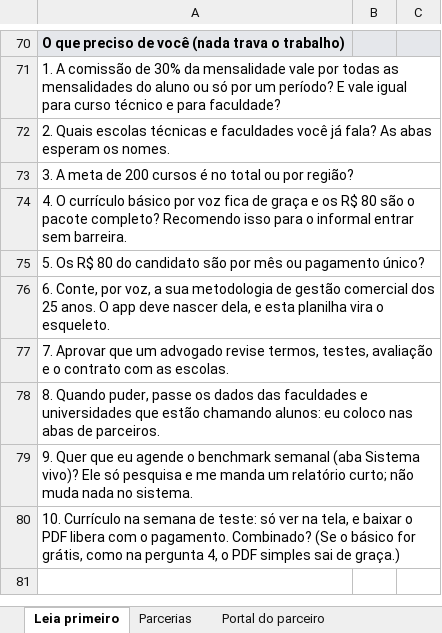
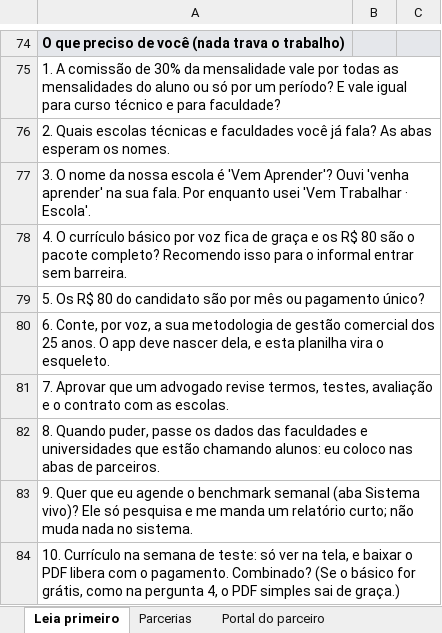
Before and after one commit to oficinaviatotal-debug/Vem-Comer, an Excel workbook: docs/planilhas/Vem-Trabalhar-planilhas.xlsx, sheet Leia primeiro, drawn as a sheet; only a part is shown, gaps mark what is left out; values as stored, in another font and other column widths than the file's, no borders; addresses are those after the commit; the diff covers the shown part only; the diff names each change by its address in the sheet, - before the commit and + after, or states it on an @@ line.

```diff
--- a/docs/planilhas/Vem-Trabalhar-planilhas.xlsx (sheet Leia primeiro)
+++ b/docs/planilhas/Vem-Trabalhar-planilhas.xlsx (sheet Leia primeiro)
-A77: 3. A meta de 200 cursos é no total ou por região?
+A77: 3. O nome da nossa escola é 'Vem Aprender'? Ouvi 'venha aprender' na sua fala. Por enquanto usei 'Vem Trabalhar · Escola'.
```
Also changed, not shown: 6 added rows and 2 edited cells elsewhere in this sheet, sheet Ideias de cursos, other sheet tabs, formulas that keep their value, charts or pictures, 3 other files.
